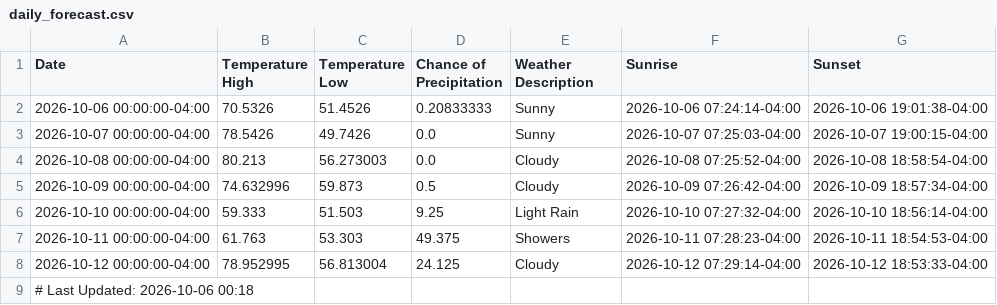
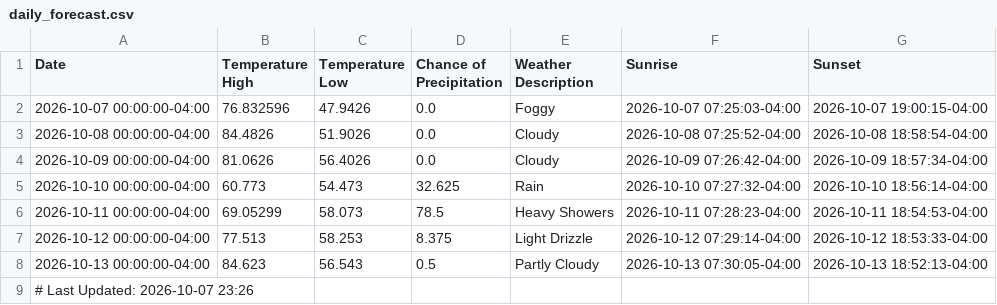
Before and after one commit to jwalk999/TDH-Weather-Data-Visualizer, a CSV file: Data/daily_forecast.csv, drawn as a sheet.

```diff
--- a/Data/daily_forecast.csv
+++ b/Data/daily_forecast.csv
@@ -1,9 +1,9 @@
 Date,Temperature High,Temperature Low,Chance of Precipitation,Weather Description,Sunrise,Sunset
-2026-10-06 00:00:00-04:00,70.5326,51.4526,0.20833333,Sunny,2026-10-06 07:24:14-04:00,2026-10-06 19:01:38-04:00
-2026-10-07 00:00:00-04:00,78.5426,49.7426,0.0,Sunny,2026-10-07 07:25:03-04:00,2026-10-07 19:00:15-04:00
-2026-10-08 00:00:00-04:00,80.213,56.273003,0.0,Cloudy,2026-10-08 07:25:52-04:00,2026-10-08 18:58:54-04:00
-2026-10-09 00:00:00-04:00,74.632996,59.873,0.5,Cloudy,2026-10-09 07:26:42-04:00,2026-10-09 18:57:34-04:00
-2026-10-10 00:00:00-04:00,59.333,51.503,9.25,Light Rain,2026-10-10 07:27:32-04:00,2026-10-10 18:56:14-04:00
-2026-10-11 00:00:00-04:00,61.763,53.303,49.375,Showers,2026-10-11 07:28:23-04:00,2026-10-11 18:54:53-04:00
-2026-10-12 00:00:00-04:00,78.952995,56.813004,24.125,Cloudy,2026-10-12 07:29:14-04:00,2026-10-12 18:53:33-04:00
-# Last Updated: 2026-10-06 00:18
+2026-10-07 00:00:00-04:00,76.832596,47.9426,0.0,Foggy,2026-10-07 07:25:03-04:00,2026-10-07 19:00:15-04:00
+2026-10-08 00:00:00-04:00,84.4826,51.9026,0.0,Cloudy,2026-10-08 07:25:52-04:00,2026-10-08 18:58:54-04:00
+2026-10-09 00:00:00-04:00,81.0626,56.4026,0.0,Cloudy,2026-10-09 07:26:42-04:00,2026-10-09 18:57:34-04:00
+2026-10-10 00:00:00-04:00,60.773,54.473,32.625,Rain,2026-10-10 07:27:32-04:00,2026-10-10 18:56:14-04:00
+2026-10-11 00:00:00-04:00,69.05299,58.073,78.5,Heavy Showers,2026-10-11 07:28:23-04:00,2026-10-11 18:54:53-04:00
+2026-10-12 00:00:00-04:00,77.513,58.253,8.375,Light Drizzle,2026-10-12 07:29:14-04:00,2026-10-12 18:53:33-04:00
+2026-10-13 00:00:00-04:00,84.623,56.543,0.5,Partly Cloudy,2026-10-13 07:30:05-04:00,2026-10-13 18:52:13-04:00
+# Last Updated: 2026-10-07 23:26
```
Also changed, not shown: Data/hourly_forecast.csv, 6 other files.
